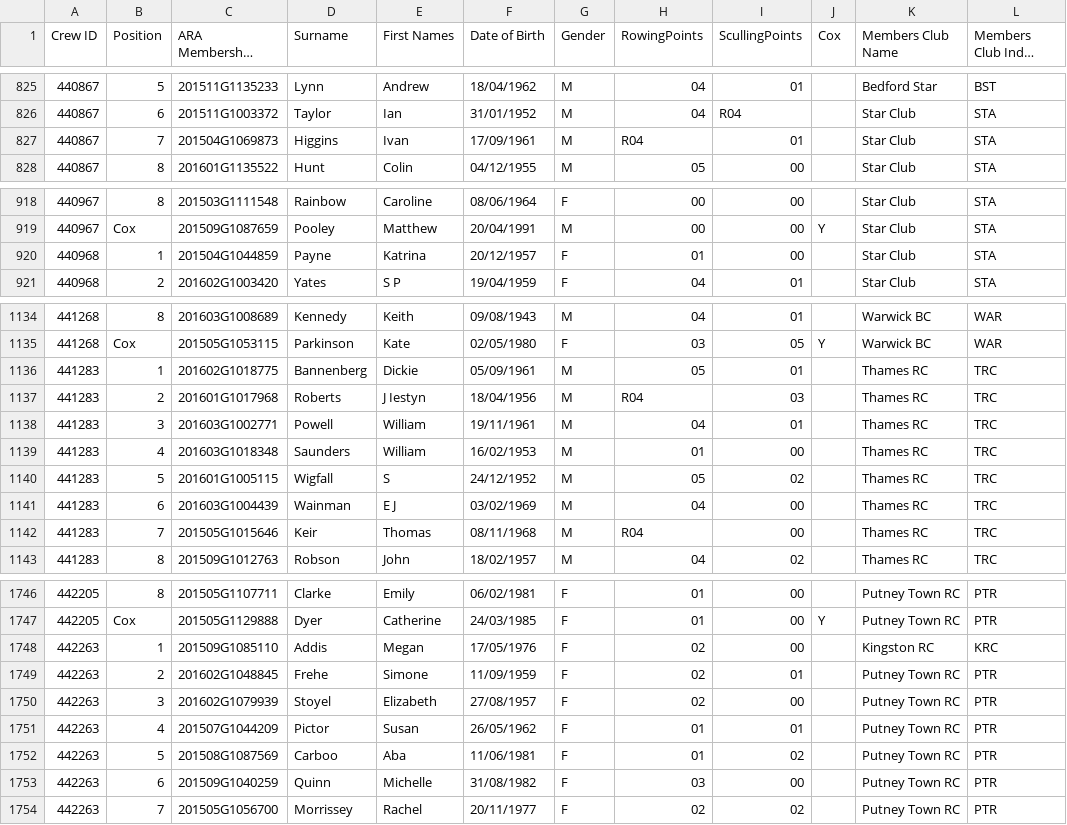
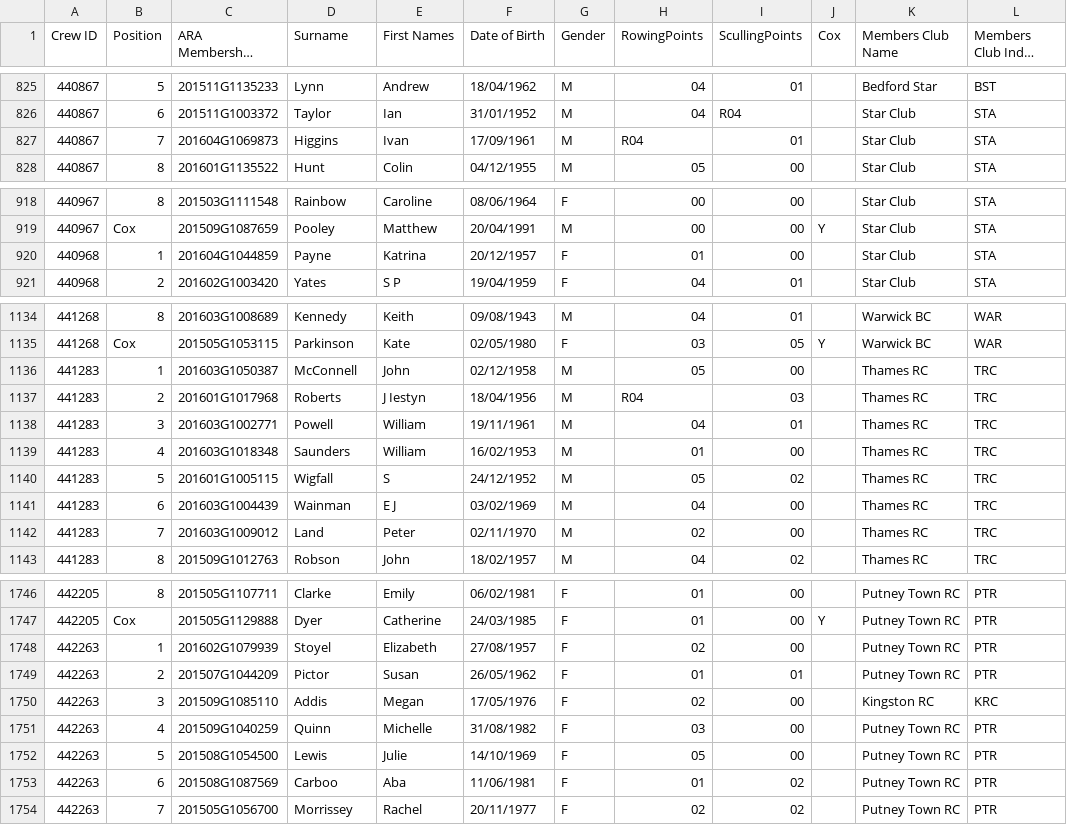
Before and after one commit to unsliced/head-race-management, a CSV file: Head/Console/Resources/competitorexport.csv, drawn as a sheet; only a part is shown, gaps mark what is left out; long unchanged cells end in …; the diff covers the shown part only.

```diff
--- a/Head/Console/Resources/competitorexport.csv
+++ b/Head/Console/Resources/competitorexport.csv
@@ -826,3 +826,3 @@
 "440867","6","201511G1003372","Taylor","Ian","31/01/1952","M","04","R04","","Star Club","STA",
-"440867","7","201504G1069873","Higgins","Ivan","17/09/1961","M","R04","01","","Star Club","STA",
+"440867","7","201604G1069873","Higgins","Ivan","17/09/1961","M","R04","01","","Star Club","STA",
 "440867","8","201601G1135522","Hunt","Colin","04/12/1955","M","05","00","","Star Club","STA",
@@ -919,3 +919,3 @@
 "440967","Cox","201509G1087659","Pooley","Matthew","20/04/1991","M","00","00","Y","Star Club","STA",
-"440968","1","201504G1044859","Payne","Katrina","20/12/1957","F","01","00","","Star Club","STA",
+"440968","1","201604G1044859","Payne","Katrina","20/12/1957","F","01","00","","Star Club","STA",
 "440968","2","201602G1003420","Yates","S P","19/04/1959","F","04","01","","Star Club","STA",
@@ -1135,3 +1135,3 @@
 "441268","Cox","201505G1053115","Parkinson","Kate","02/05/1980","F","03","05","Y","Warwick BC","WAR",
-"441283","1","201602G1018775","Bannenberg","Dickie","05/09/1961","M","05","01","","Thames RC","TRC",
+"441283","1","201603G1050387","McConnell","John","02/12/1958","M","05","00","","Thames RC","TRC",
 "441283","2","201601G1017968","Roberts","J Iestyn","18/04/1956","M","R04","03","","Thames RC","TRC",
@@ -1141,3 +1141,3 @@
 "441283","6","201603G1004439","Wainman","E J","03/02/1969","M","04","00","","Thames RC","TRC",
-"441283","7","201505G1015646","Keir","Thomas","08/11/1968","M","R04","00","","Thames RC","TRC",
+"441283","7","201603G1009012","Land","Peter","02/11/1970","M","02","00","","Thames RC","TRC",
 "441283","8","201509G1012763","Robson","John","18/02/1957","M","04","02","","Thames RC","TRC",
@@ -1747,8 +1747,8 @@
 "442205","Cox","201505G1129888","Dyer","Catherine","24/03/1985","F","01","00","Y","Putney Town RC","PTR",
-"442263","1","201509G1085110","Addis","Megan","17/05/1976","F","02","00","","Kingston RC","KRC",
-"442263","2","201602G1048845","Frehe","Simone","11/09/1959","F","02","01","","Putney Town RC","PTR",
-"442263","3","201602G1079939","Stoyel","Elizabeth","27/08/1957","F","02","00","","Putney Town RC","PTR",
-"442263","4","201507G1044209","Pictor","Susan","26/05/1962","F","01","01","","Putney Town RC","PTR",
-"442263","5","201508G1087569","Carboo","Aba","11/06/1981","F","01","02","","Putney Town RC","PTR",
-"442263","6","201509G1040259","Quinn","Michelle","31/08/1982","F","03","00","","Putney Town RC","PTR",
+"442263","1","201602G1079939","Stoyel","Elizabeth","27/08/1957","F","02","00","","Putney Town RC","PTR",
+"442263","2","201507G1044209","Pictor","Susan","26/05/1962","F","01","01","","Putney Town RC","PTR",
+"442263","3","201509G1085110","Addis","Megan","17/05/1976","F","02","00","","Kingston RC","KRC",
+"442263","4","201509G1040259","Quinn","Michelle","31/08/1982","F","03","00","","Putney Town RC","PTR",
+"442263","5","201508G1054500","Lewis","Julie","14/10/1969","F","05","00","","Putney Town RC","PTR",
+"442263","6","201508G1087569","Carboo","Aba","11/06/1981","F","01","02","","Putney Town RC","PTR",
 "442263","7","201505G1056700","Morrissey","Rachel","20/11/1977","F","02","02","","Putney Town RC","PTR",
```
Also changed, not shown: 1 edited cell elsewhere in this file, Head/Console/Resources/crewexport.csv, 8 other files.
